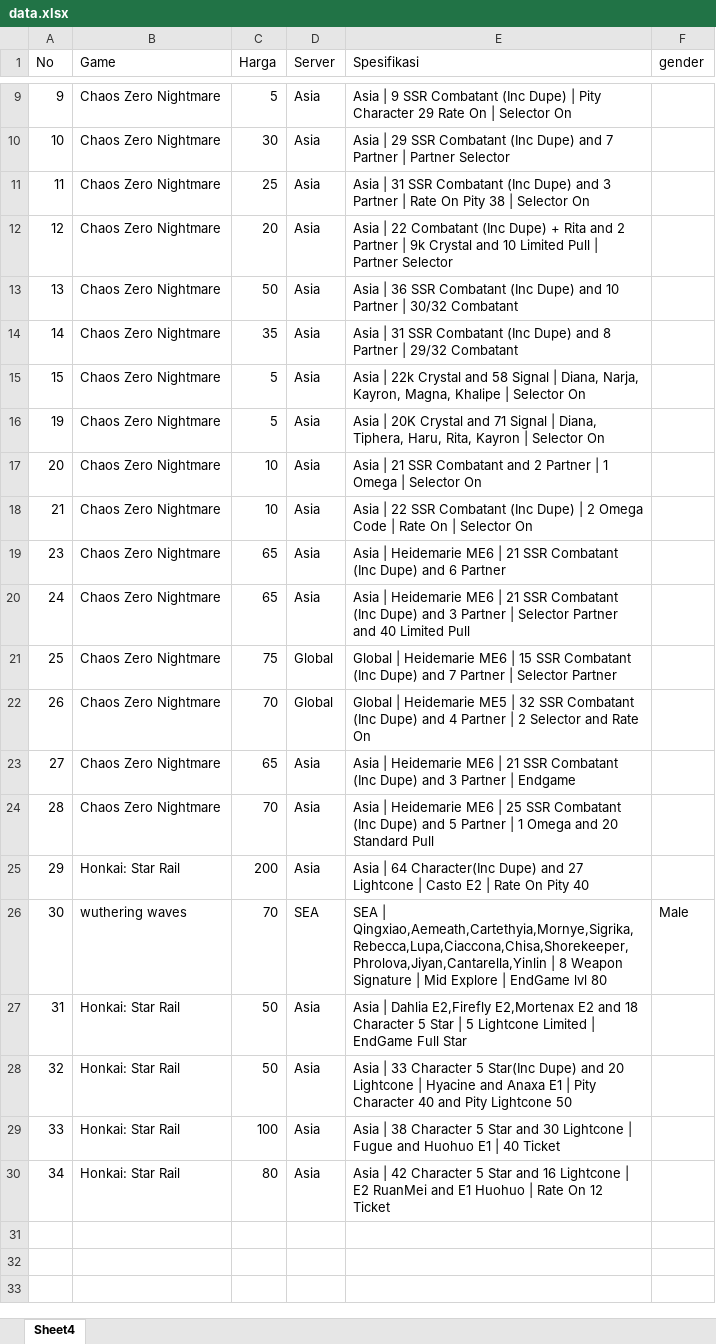
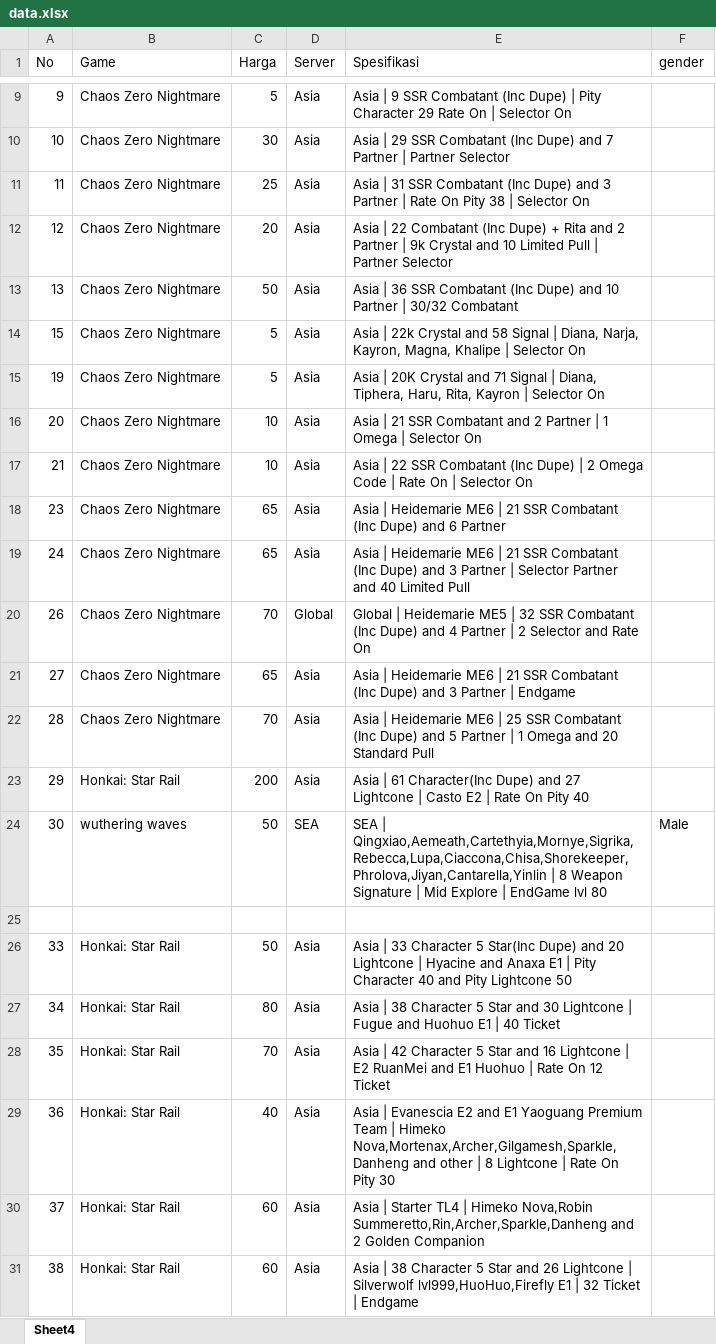
Before and after one commit to khairys/MacroListing, an Excel workbook: data/data.xlsx, sheet Sheet4, drawn as a sheet; only a part is shown, gaps mark what is left out; values as stored, in another font and other column widths than the file's, no borders; removed rows and columns are numbered as before the commit, all else as after; the diff names each change by its address in the sheet, - before the commit and + after, or states it on an @@ line.

Commit message:
robust zero field

```diff
--- a/data/data.xlsx (sheet Sheet4)
+++ b/data/data.xlsx (sheet Sheet4)
-row 14: 14 | Chaos Zero Nightmare | 35 | Asia | Asia | 31 SSR Combatant (Inc Dupe) and 8 Partner | 29/32 Combatant
-row 21: 25 | Chaos Zero Nightmare | 75 | Global | Global | Heidemarie ME6 | 15 SSR Combatant (Inc Dupe) and 7 Partner | Selector Partner
-E23 (Spesifikasi): Asia | 64 Character(Inc Dupe)…
+E23 (Spesifikasi): Asia | 61 Character(Inc Dupe)…
-C24 (Harga): 70
+C24 (Harga): 50
-row 25: 31 | Honkai: Star Rail | 50 | Asia | Asia | Dahlia E2,Firefly E2,Mortenax E2 and 18 Character 5 Star | 5 Lightcone Limited | EndGame Full Star
+row 25: (empty)
-row 28: 32 | Honkai: Star Rail | 50 | Asia | Asia | 33 Character 5 Star(Inc Dupe) and 20 Lightcone | Hyacine and Anaxa E1 | Pity Character 40 and Pity Lightcone 50
-C26 (Harga): 100
+C26 (Harga): 50
-E26 (Spesifikasi): Asia | 38 Character 5 Star and 30 Lightcone | Fugue and Huohuo E1 | 40 Ticket
+E26 (Spesifikasi): Asia | 33 Character 5 Star(Inc Dupe) and 20 Lightcone | Hyacine and Anaxa E1 | Pity Character 40 and Pity Lightcone 50
-E27 (Spesifikasi): Asia | 42 Character 5 Star and 16 Lightcone | E2 RuanMei and E1 Huohuo | Rate On 12 Ticket
+E27 (Spesifikasi): Asia | 38 Character 5 Star and 30 Lightcone | Fugue and Huohuo E1 | 40 Ticket
+row 28: 35 | Honkai: Star Rail | 70 | Asia | Asia | 42 Character 5 Star and 16 Lightcone | E2 RuanMei and E1 Huohuo | Rate On 12 Ticket
+row 29: 36 | Honkai: Star Rail | 40 | Asia | Asia | Evanescia E2 and E1 Yaoguang Premium Team | Himeko Nova,Mortenax,Archer,Gilgamesh,Sparkle,Danheng and other | 8 Lightcone | Rate On Pity 30
+row 30: 37 | Honkai: Star Rail | 60 | Asia | Asia | Starter TL4 | Himeko Nova,Robin Summeretto,Rin,Archer,Sparkle,Danheng and 2 Golden Companion
+row 31: 38 | Honkai: Star Rail | 60 | Asia | Asia | 38 Character 5 Star and 26 Lightcone | Silverwolf lvl999,HuoHuo,Firefly E1 | 32 Ticket | Endgame
```
Also changed, not shown: 9 other files.
